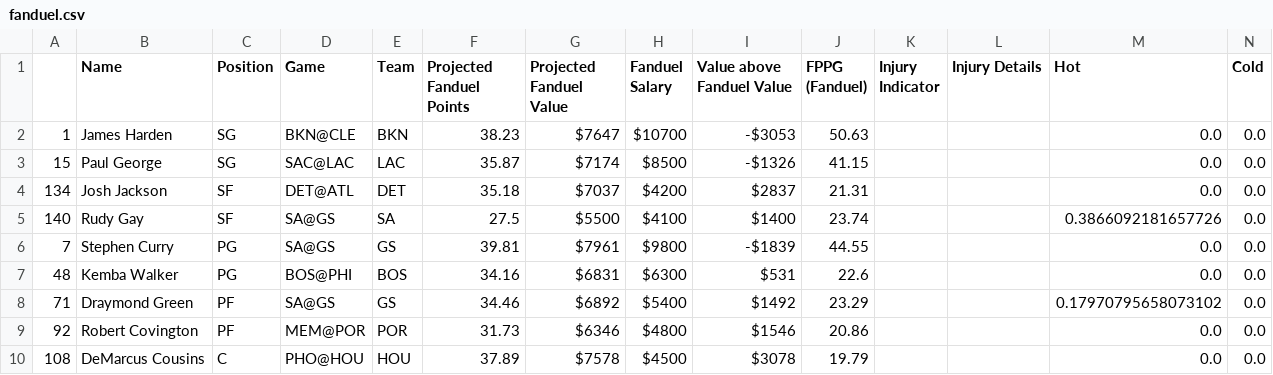
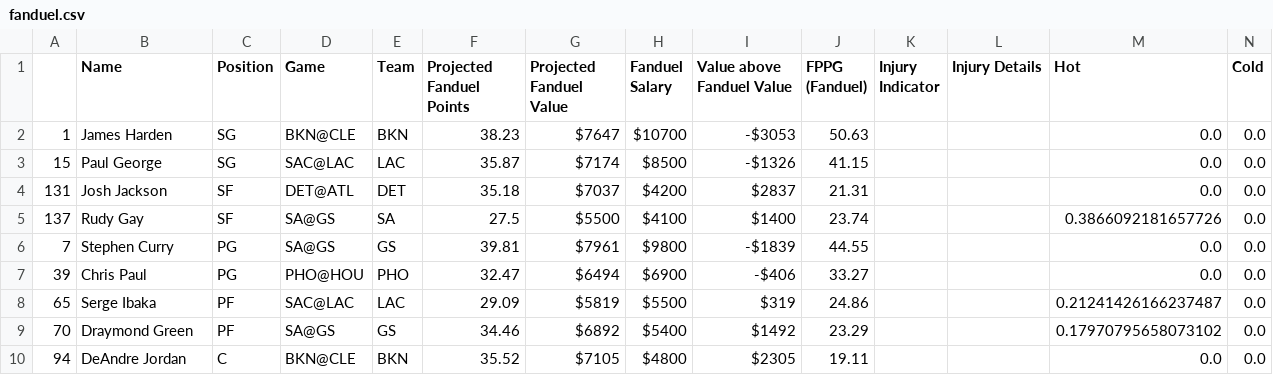
Before and after one commit to BerkeleySportsAnalytics/sagb-site, a CSV file: dfs/inputs/fanduel.csv, drawn as a sheet.

```diff
--- a/dfs/inputs/fanduel.csv
+++ b/dfs/inputs/fanduel.csv
@@ -3,8 +3,8 @@
 15,Paul George,SG,SAC@LAC,LAC,35.87,$7174,$8500,-$1326,41.15, , ,0.0,0.0
-134,Josh Jackson,SF,DET@ATL,DET,35.18,$7037,$4200,$2837,21.31, , ,0.0,0.0
-140,Rudy Gay,SF,SA@GS,SA,27.5,$5500,$4100,$1400,23.74, , ,0.3866092181657726,0.0
+131,Josh Jackson,SF,DET@ATL,DET,35.18,$7037,$4200,$2837,21.31, , ,0.0,0.0
+137,Rudy Gay,SF,SA@GS,SA,27.5,$5500,$4100,$1400,23.74, , ,0.3866092181657726,0.0
 7,Stephen Curry,PG,SA@GS,GS,39.81,$7961,$9800,-$1839,44.55, , ,0.0,0.0
-48,Kemba Walker,PG,BOS@PHI,BOS,34.16,$6831,$6300,$531,22.6, , ,0.0,0.0
-71,Draymond Green,PF,SA@GS,GS,34.46,$6892,$5400,$1492,23.29, , ,0.17970795658073102,0.0
-92,Robert Covington,PF,MEM@POR,POR,31.73,$6346,$4800,$1546,20.86, , ,0.0,0.0
-108,DeMarcus Cousins,C,PHO@HOU,HOU,37.89,$7578,$4500,$3078,19.79, , ,0.0,0.0
+39,Chris Paul,PG,PHO@HOU,PHO,32.47,$6494,$6900,-$406,33.27, , ,0.0,0.0
+65,Serge Ibaka,PF,SAC@LAC,LAC,29.09,$5819,$5500,$319,24.86, , ,0.21241426166237487,0.0
+70,Draymond Green,PF,SA@GS,GS,34.46,$6892,$5400,$1492,23.29, , ,0.17970795658073102,0.0
+94,DeAndre Jordan,C,BKN@CLE,BKN,35.52,$7105,$4800,$2305,19.11, , ,0.0,0.0
```
Also changed, not shown: dfs/inputs/draftkings.csv, 4 other files.
